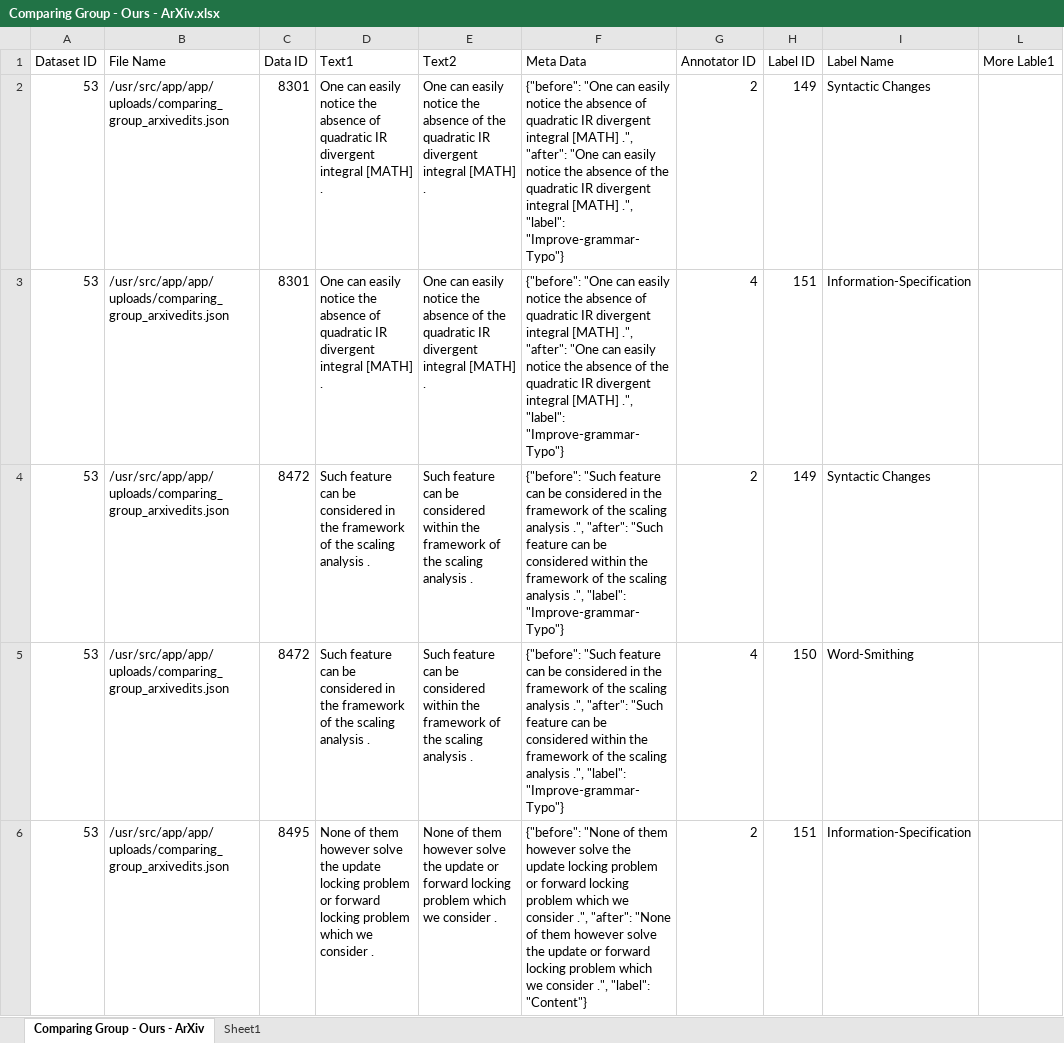
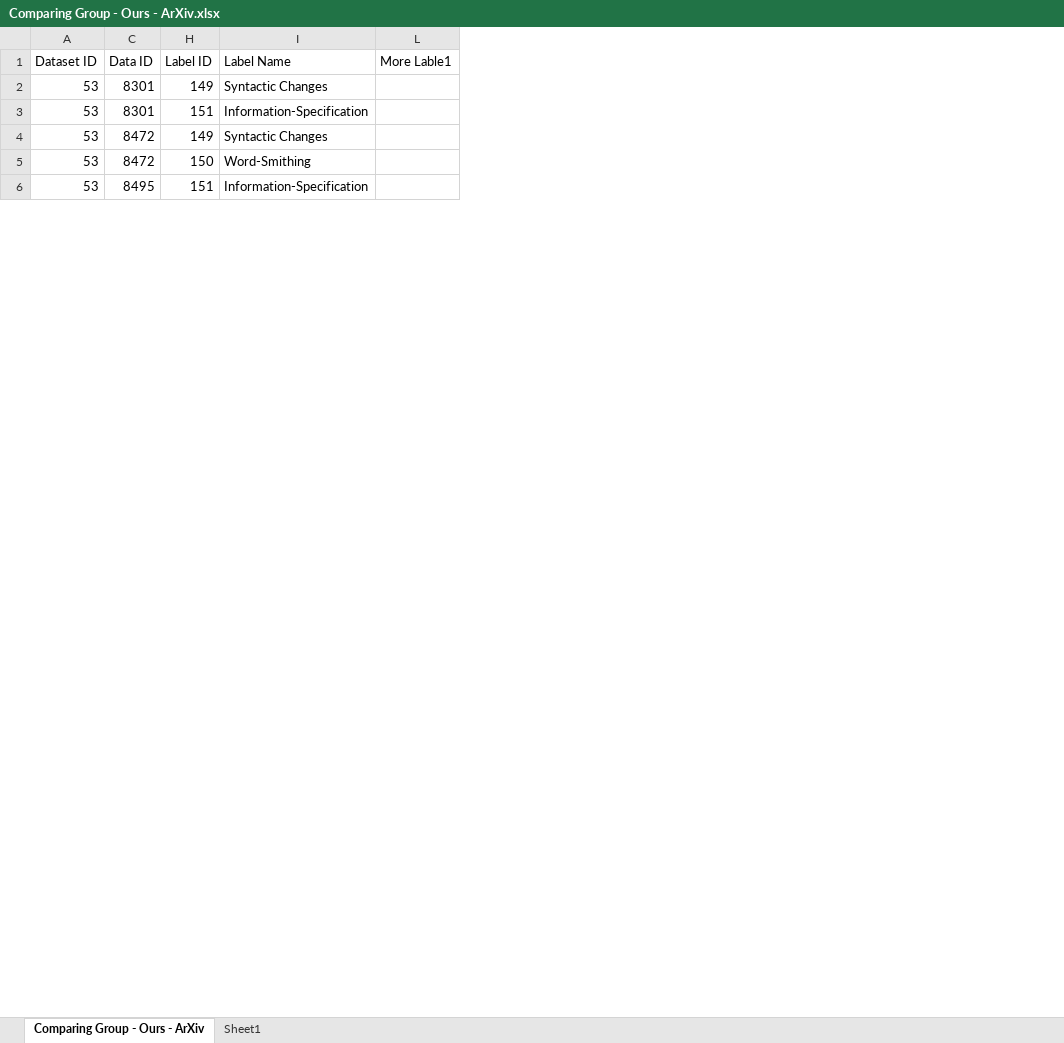
Before and after one commit to lanfangping/TaxonomyIntegration, an Excel workbook: annotations/clean_multi_classes/Comparing Group - Ours - ArXiv.xlsx, sheet Comparing Group - Ours - ArXiv, drawn as a sheet; only a part is shown; values as stored, in another font and other column widths than the file's, no borders; the diff covers the shown part only; the diff names each change by its address in the sheet, - before the commit and + after, or states it on an @@ line.

```diff
--- a/annotations/clean_multi_classes/Comparing Group - Ours - ArXiv.xlsx (sheet Comparing Group - Ours - ArXiv)
+++ b/annotations/clean_multi_classes/Comparing Group - Ours - ArXiv.xlsx (sheet Comparing Group - Ours - ArXiv)
@@ column B (File Name) hidden, rows 2-6: all /usr/src/app/app/uploads/comparing_group_arxivedits.json @@
@@ column D (Text1) hidden, rows 2-6: One can easily notice the absence of quadratic IR divergent integral [MATH] . | One can easily notice the absence of quadratic IR divergent integral [MATH] . | Such feature can be considered in the framework of the scaling analysis . | Such feature can be considered in the framework of the scaling analysis . | None of them however solve the update locking problem or forward locking problem which we consider . @@
@@ column E (Text2) hidden, rows 2-6: One can easily notice the absence of the quadratic IR divergent integral [MATH] . | One can easily notice the absence of the quadratic IR divergent integral [MATH] . | Such feature can be considered within the framework of the scaling analysis . | Such feature can be considered within the framework of the scaling analysis . | None of them however solve the update or forward locking problem which we consider . @@
@@ column F (Meta Data) hidden, rows 2-6: {"before": "One can easily notice the absence of quadratic IR divergent integral [MATH] .", "after": "One can easily notice the absence of the quadratic IR divergent integral [MATH] .", "label": "Improve-grammar-Typo"} | {"before": "One can easily notice the absence of quadratic IR divergent integral [MATH] .", "after": "One can easily notice the absence of the quadratic IR divergent integral [MATH] .", "label": "Improve-grammar-Typo"} | {"before": "Such feature can be considered in the framework of the scaling analysis .", "after": "Such feature can be considered within the framework of the scaling analysis .", "label": "Improve-grammar-Typo"} | {"before": "Such feature can be considered in the framework of the scaling analysis .", "after": "Such feature can be considered within the framework of the scaling analysis .", "label": "Improve-grammar-Typo"} | {"before": "None of them however solve the update locking problem or forward locking problem which we consider .", "after": "None of them however solve the update or forward locking problem which we consider .", "label": "Content"} @@
@@ column G (Annotator ID) hidden, rows 2-6: 2 | 4 | 2 | 4 | 2 @@
```
Also changed, not shown: 1 edited cell elsewhere in this sheet, annotations/clean_multi_classes/Comparing Group - Du - Iter.xlsx, annotations/clean_multi_classes/Comparing Group - Ours - Iter.xlsx, 6 other files.
